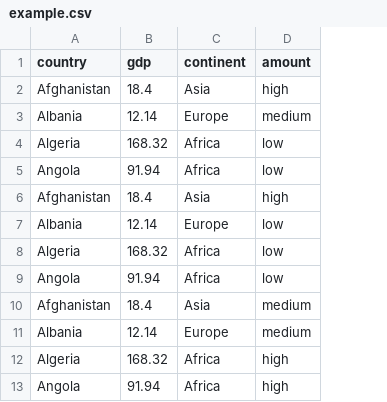
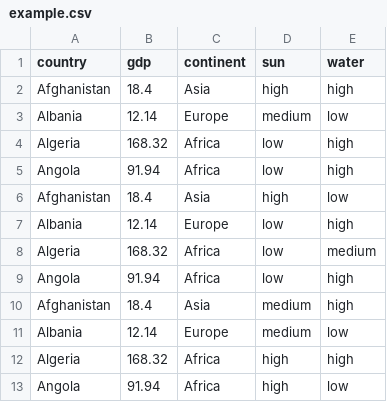
Before and after one commit to rubui/CMPS165_Final_Project, a CSV file: example.csv, drawn as a sheet; the diff names each change by its address in the sheet, - before the commit and + after, or states it on an @@ line.

Commit message:
edited dummy data to have 2 values of high,medium,low and updated graph to represent

```diff
--- a/example.csv
+++ b/example.csv
+column E (water), rows 2-13: high | low | high | high | low | high | medium | high | high | low | high | low
-D1: amount
+D1: sun
```
Also changed, not shown: 1 other file.
